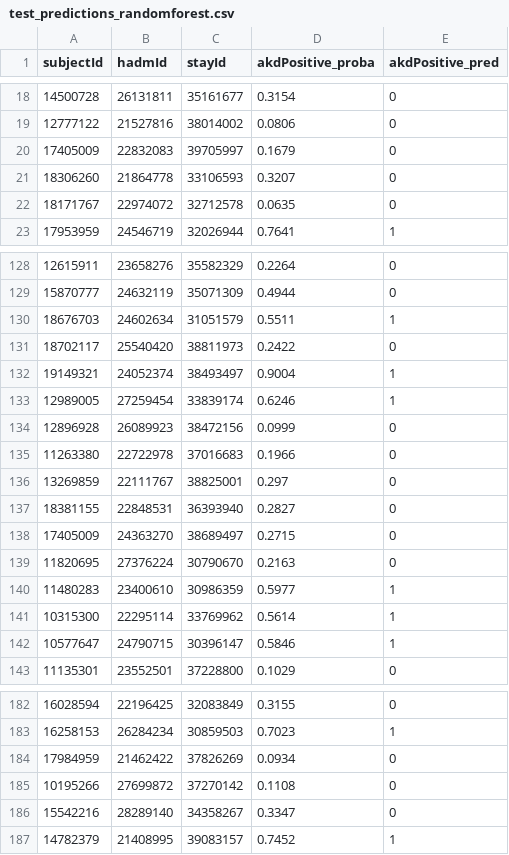
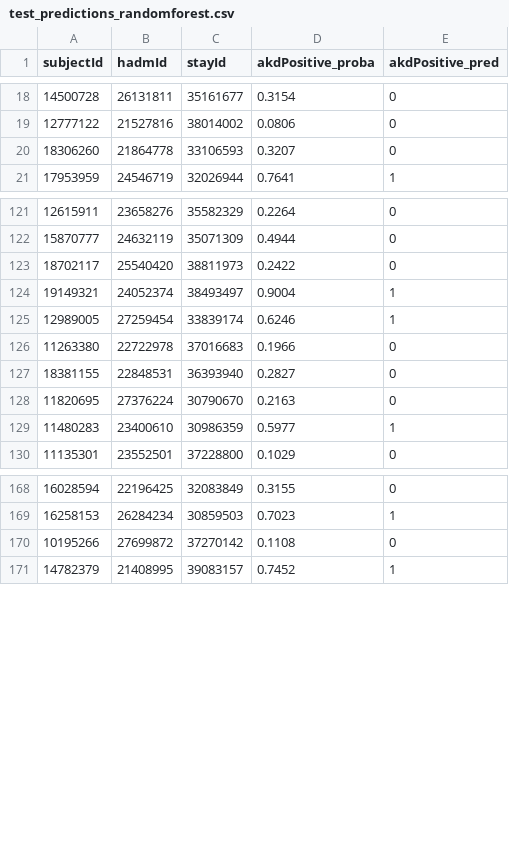
Before and after one commit to TadodMaster/it3190, a CSV file: project/output/test_predictions_randomforest.csv, drawn as a sheet; only a part is shown, gaps mark what is left out; the diff covers the shown part only.

Commit message:
feat: Final Project v1 checkpoints

```diff
--- a/project/output/test_predictions_randomforest.csv
+++ b/project/output/test_predictions_randomforest.csv
@@ -19,5 +19,3 @@ subjectId,hadmId,stayId,akdPositive_proba,akdPositive_pred
 12777122,21527816,38014002,0.0806,0
-17405009,22832083,39705997,0.1679,0
 18306260,21864778,33106593,0.3207,0
-18171767,22974072,32712578,0.0635,0
 17953959,24546719,32026944,0.7641,1
@@ -129,3 +122,2 @@ subjectId,hadmId,stayId,akdPositive_proba,akdPositive_pred
 15870777,24632119,35071309,0.4944,0
-18676703,24602634,31051579,0.5511,1
 18702117,25540420,38811973,0.2422,0
@@ -133,11 +125,6 @@ subjectId,hadmId,stayId,akdPositive_proba,akdPositive_pred
 12989005,27259454,33839174,0.6246,1
-12896928,26089923,38472156,0.0999,0
 11263380,22722978,37016683,0.1966,0
-13269859,22111767,38825001,0.297,0
 18381155,22848531,36393940,0.2827,0
-17405009,24363270,38689497,0.2715,0
 11820695,27376224,30790670,0.2163,0
 11480283,23400610,30986359,0.5977,1
-10315300,22295114,33769962,0.5614,1
-10577647,24790715,30396147,0.5846,1
 11135301,23552501,37228800,0.1029,0
@@ -183,5 +169,3 @@ subjectId,hadmId,stayId,akdPositive_proba,akdPositive_pred
 16258153,26284234,30859503,0.7023,1
-17984959,21462422,37826269,0.0934,0
 10195266,27699872,37270142,0.1108,0
-15542216,28289140,34358267,0.3347,0
 14782379,21408995,39083157,0.7452,1
```
Also changed, not shown: 11 removed rows elsewhere in this file, 2 other files.
